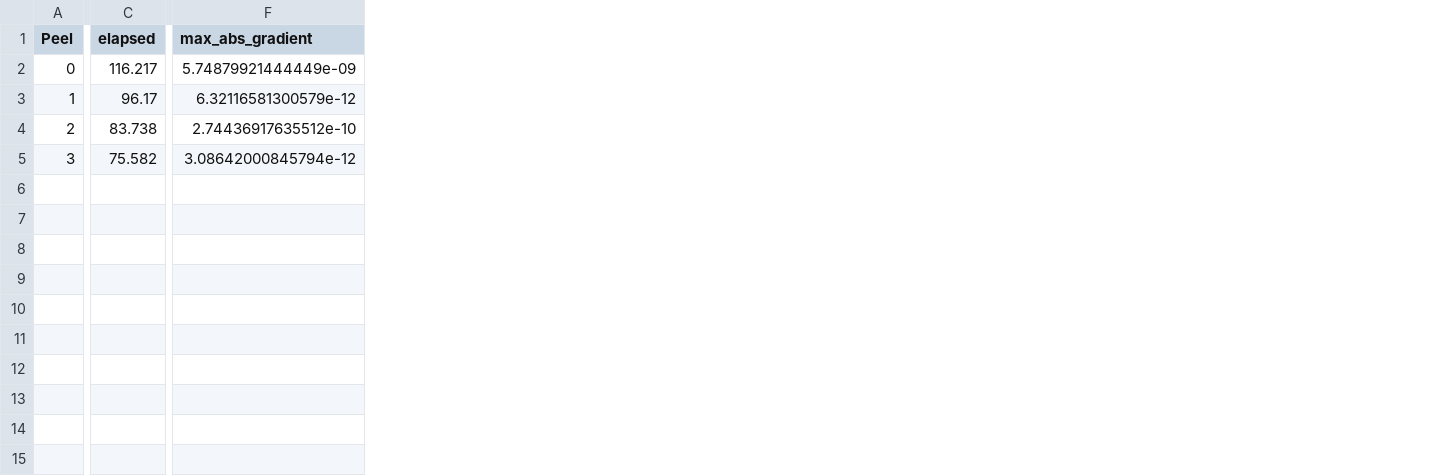
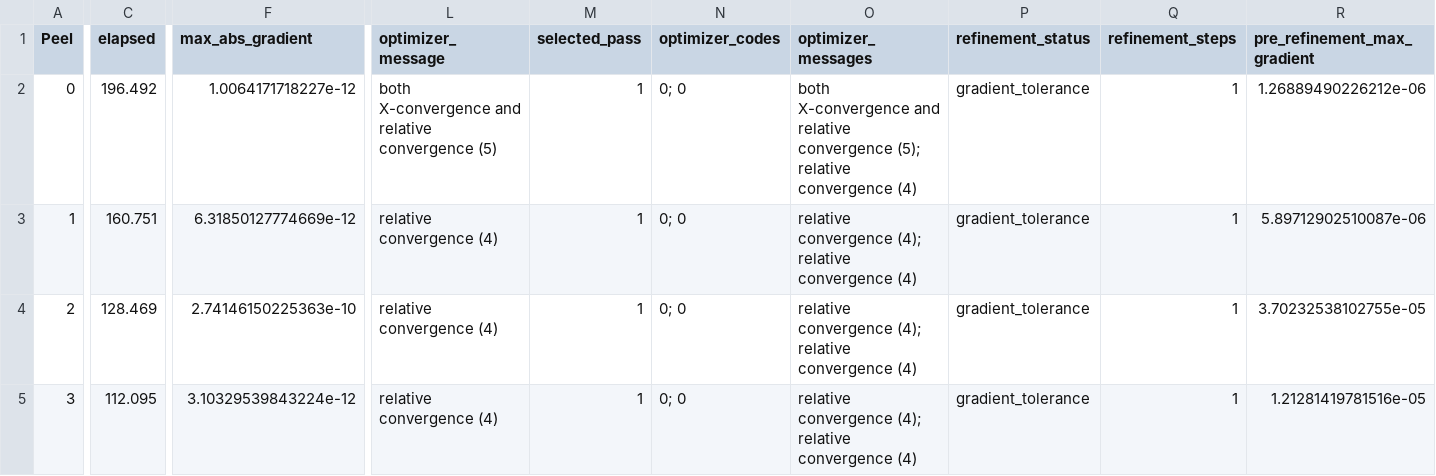
Before and after one commit to FanZhang-LAB-SHOU/ALSCL, a CSV file: docs/results/retro_diagnostics_ALSCL.csv, drawn as a sheet; only a part is shown, gaps mark what is left out; the diff names each change by its address in the sheet, - before the commit and + after, or states it on an @@ line.

Commit message:
Regenerate the YTF result tables with the current code (F115, GQ3)
Rscript scripts/ytf_workflow.R, run through the checkout guard, writes the same
file set. All 44 gallery figures are byte-identical to the committed ones and
are not touched. The retrospective tables gain the seven optimizer and
refinement columns, the recorded gradients are those of the current fits, and
estimates and Mohn's rho agree with the former tables to about 1e-11
(relative). Elapsed times were recorded on a computer shared with other jobs,
so the tutorial now gives the time of the four ALSCL fits as six to ten
minutes. Also reword the fit_config note so that it holds whether or not a
missing model entry is an error (F73).

```diff
--- a/docs/results/retro_diagnostics_ALSCL.csv
+++ b/docs/results/retro_diagnostics_ALSCL.csv
+column L (optimizer_message), rows 2-5: both X-convergence and relative convergence (5) | relative convergence (4) | relative convergence (4) | relative convergence (4)
+column M (selected_pass), rows 2-5: all 1
+column N (optimizer_codes), rows 2-5: all 0; 0
+column O (optimizer_messages), rows 2-5: both X-convergence and relative convergence (5); relative convergence (4) | relative convergence (4); relative convergence (4) | relative convergence (4); relative convergence (4) | relative convergence (4); relative convergence (4)
+column P (refinement_status), rows 2-5: all gradient_tolerance
+column Q (refinement_steps), rows 2-5: all 1
+column R (pre_refinement_max_gradient), rows 2-5: 1.26889490226212e-06 | 5.89712902510087e-06 | 3.70232538102755e-05 | 1.21281419781516e-05
-C2 (elapsed): 116.217
+C2 (elapsed): 196.492
-F2 (max_abs_gradient): 5.74879921444449e-09
+F2 (max_abs_gradient): 1.0064171718227e-12
-C3 (elapsed): 96.17
+C3 (elapsed): 160.751
-F3 (max_abs_gradient): 6.32116581300579e-12
+F3 (max_abs_gradient): 6.31850127774669e-12
-C4 (elapsed): 83.738
+C4 (elapsed): 128.469
-F4 (max_abs_gradient): 2.74436917635512e-10
+F4 (max_abs_gradient): 2.74146150225363e-10
-C5 (elapsed): 75.582
+C5 (elapsed): 112.095
-F5 (max_abs_gradient): 3.08642000845794e-12
+F5 (max_abs_gradient): 3.10329539843224e-12
```
Also changed, not shown: docs/results/comparison_summary.csv, docs/results/diagnostics_ALSCL.csv, 11 other files.
